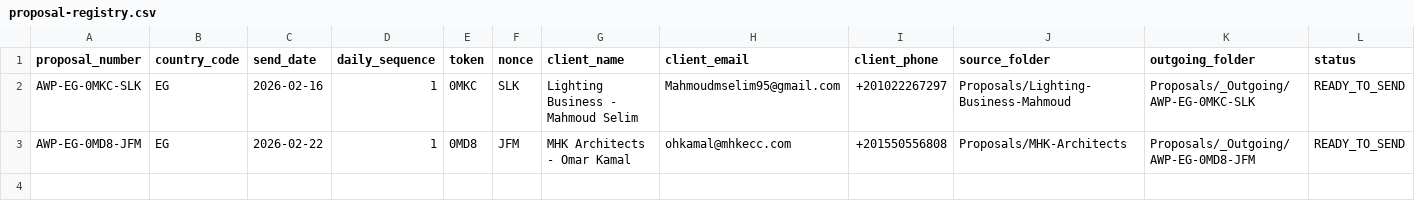
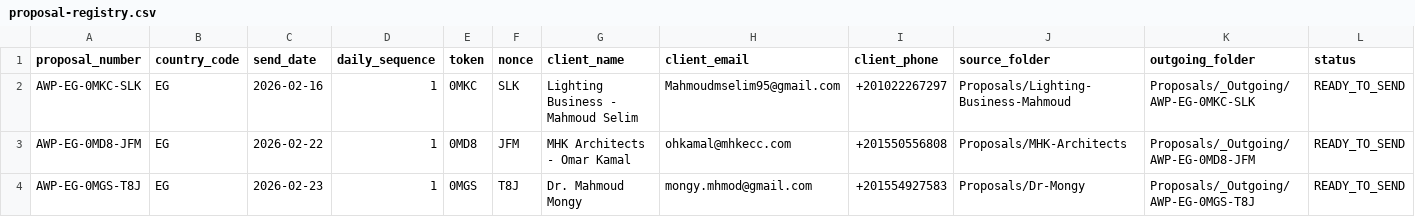
Before and after one commit to fnasr-source/lighting-strategy, a CSV file: Proposals/_Proposal-System/proposal-registry.csv, drawn as a sheet; only a part is shown; rows hold the shown columns only; the diff names each change by its address in the sheet, - before the commit and + after, or states it on an @@ line.

Commit message:
Add Growth Packages pricing, generic proposal template, and Dr. Mongy proposal (AWP-EG-0MGS-T8J)
- Added Growth Packages (Funnel & Ads) section to PRICING-STRUCTURE.md
- Created generic growth-packages-generic.html + PDF template
- Created Dr. Mongy client folder with contact, one-page proposal (Options 1 & 3), PDF, and follow-up email
- Issued proposal AWP-EG-0MGS-T8J and updated CRM
- Rebuilt internal dashboards

```diff
--- a/Proposals/_Proposal-System/proposal-registry.csv
+++ b/Proposals/_Proposal-System/proposal-registry.csv
+row 4: AWP-EG-0MGS-T8J | EG | 2026-02-23 | 1 | 0MGS | T8J | Dr. Mahmoud Mongy | mongy.mhmod@gmail.com | +201554927583 | Proposals/Dr-Mongy | Proposals/_Outgoing/AWP-EG-0MGS-T8J | READY_TO_SEND
```
Also changed, not shown: Proposals/_Proposal-System/proposal-crm.csv, 14 other files.
